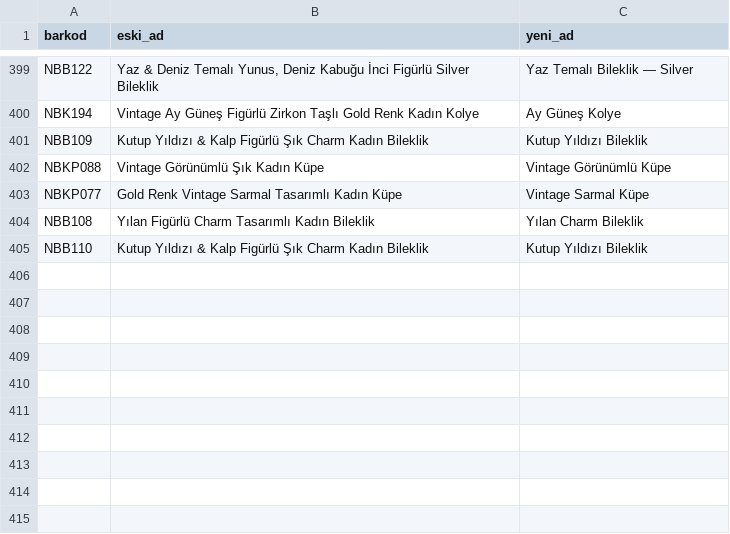
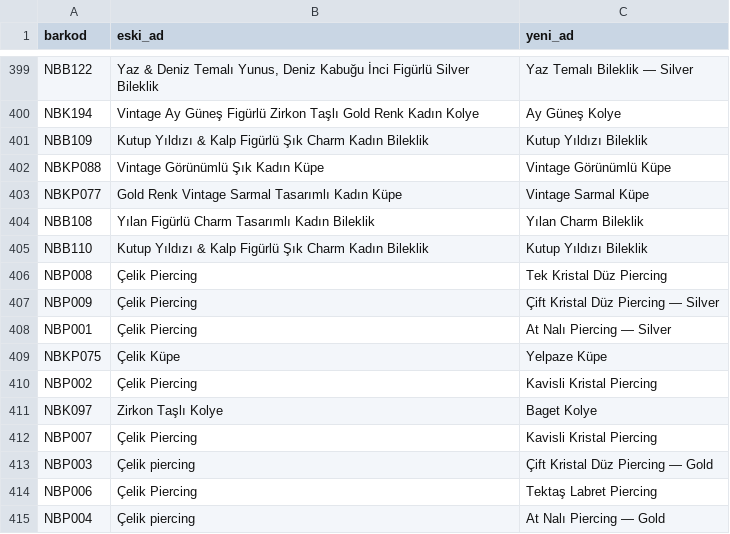
Before and after one commit to bedirhanbolatbb-hub/nb-steelora, a CSV file: docs/isim-kampanyasi-v1.csv, drawn as a sheet; only a part is shown, gaps mark what is left out; the diff names each change by its address in the sheet, - before the commit and + after, or states it on an @@ line.

```diff
--- a/docs/isim-kampanyasi-v1.csv
+++ b/docs/isim-kampanyasi-v1.csv
+row 406: NBP008 | Çelik Piercing | Tek Kristal Düz Piercing
+row 407: NBP009 | Çelik Piercing | Çift Kristal Düz Piercing — Silver
+row 408: NBP001 | Çelik Piercing | At Nalı Piercing — Silver
+row 409: NBKP075 | Çelik Küpe | Yelpaze Küpe
+row 410: NBP002 | Çelik Piercing | Kavisli Kristal Piercing
+row 411: NBK097 | Zirkon Taşlı Kolye | Baget Kolye
+row 412: NBP007 | Çelik Piercing | Kavisli Kristal Piercing
+row 413: NBP003 | Çelik piercing | Çift Kristal Düz Piercing — Gold
+row 414: NBP006 | Çelik Piercing | Tektaş Labret Piercing
+row 415: NBP004 | Çelik piercing | At Nalı Piercing — Gold
```
Also changed, not shown: docs/isim-kampanyasi-v1-atlananlar.csv, 16 other files.
